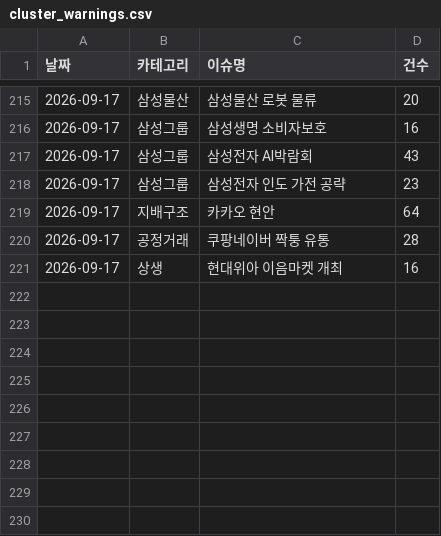
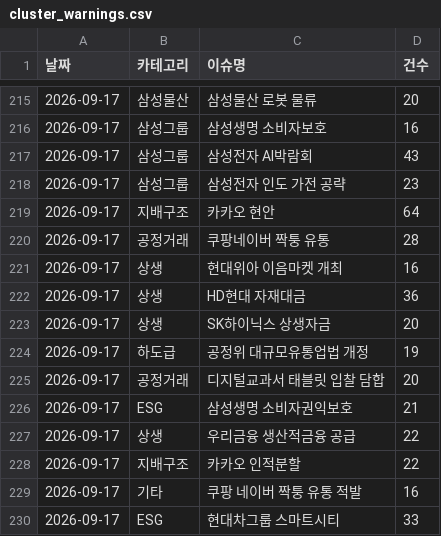
Before and after one commit to jshssysh/news-dashboard, a CSV file: cluster_warnings.csv, drawn as a sheet; only a part is shown, gaps mark what is left out; the diff names each change by its address in the sheet, - before the commit and + after, or states it on an @@ line.

```diff
--- a/cluster_warnings.csv
+++ b/cluster_warnings.csv
+row 222: 2026-09-17 | 상생 | HD현대 자재대금 | 36
+row 223: 2026-09-17 | 상생 | SK하이닉스 상생자금 | 20
+row 224: 2026-09-17 | 하도급 | 공정위 대규모유통업법 개정 | 19
+row 225: 2026-09-17 | 공정거래 | 디지털교과서 태블릿 입찰 담합 | 20
+row 226: 2026-09-17 | ESG | 삼성생명 소비자권익보호 | 21
+row 227: 2026-09-17 | 상생 | 우리금융 생산적금융 공급 | 22
+row 228: 2026-09-17 | 지배구조 | 카카오 인적분할 | 22
+row 229: 2026-09-17 | 기타 | 쿠팡 네이버 짝퉁 유통 적발 | 16
+row 230: 2026-09-17 | ESG | 현대차그룹 스마트시티 | 33
```
Also changed, not shown: 7 other files.
